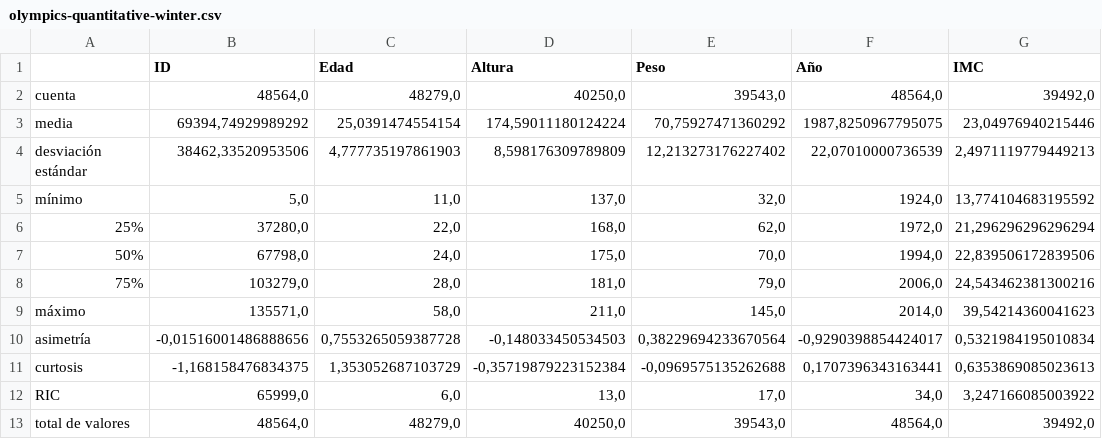
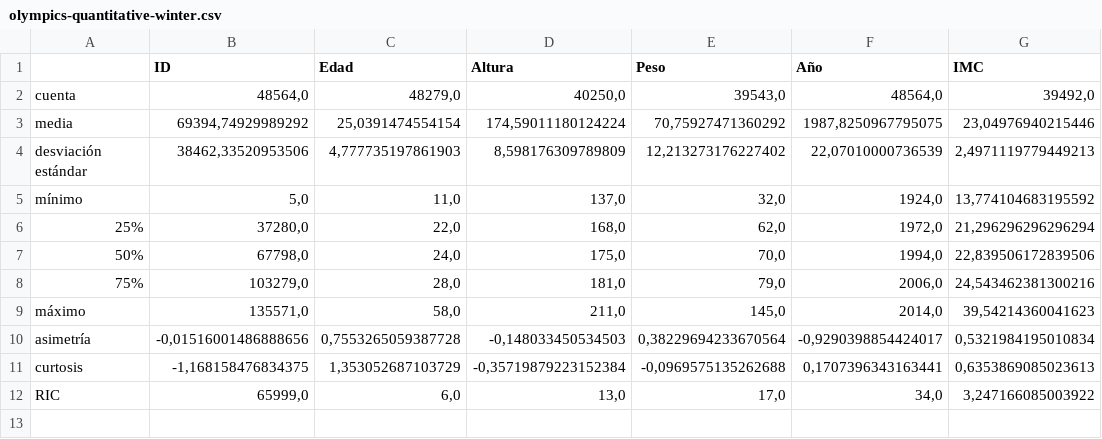
Before and after one commit to agutierrezmorag/olympic-games-datamart, a CSV file: descriptors/olympics-quantitative-winter.csv, drawn as a sheet.

```diff
--- a/descriptors/olympics-quantitative-winter.csv
+++ b/descriptors/olympics-quantitative-winter.csv
@@ -12,2 +12 @@ curtosis,"-1,168158476834375","1,353052687103729","-0,35719879223152384","-0,096
 RIC,"65999,0","6,0","13,0","17,0","34,0","3,247166085003922"
-total de valores,"48564,0","48279,0","40250,0","39543,0","48564,0","39492,0"
```
Also changed, not shown: descriptors/olympics-quantitative-summer.csv, 2 other files.
